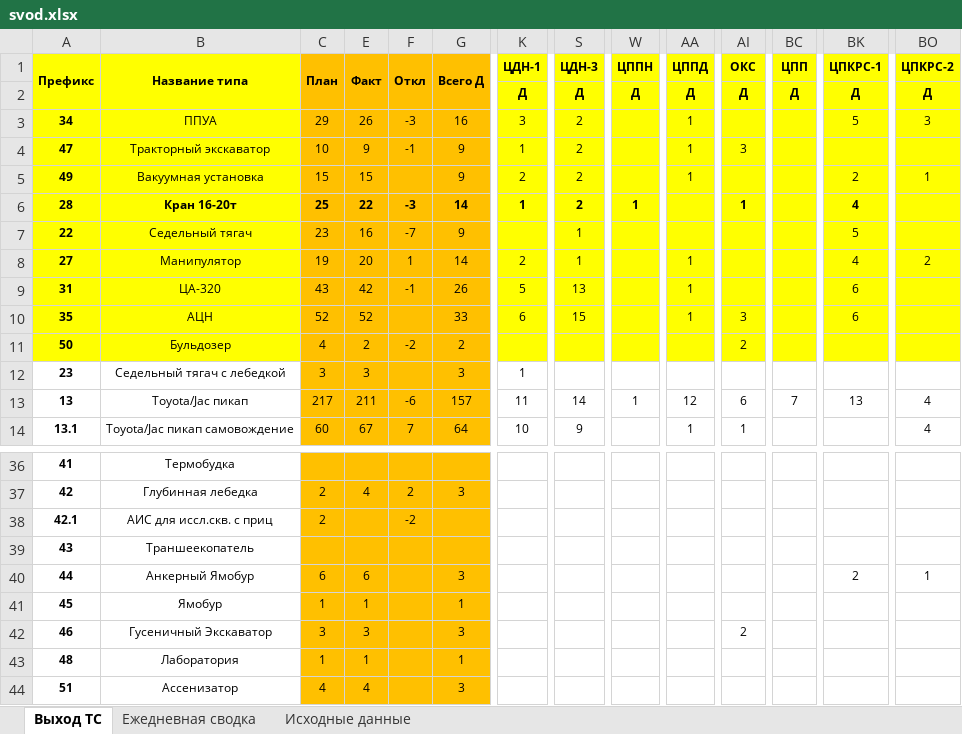
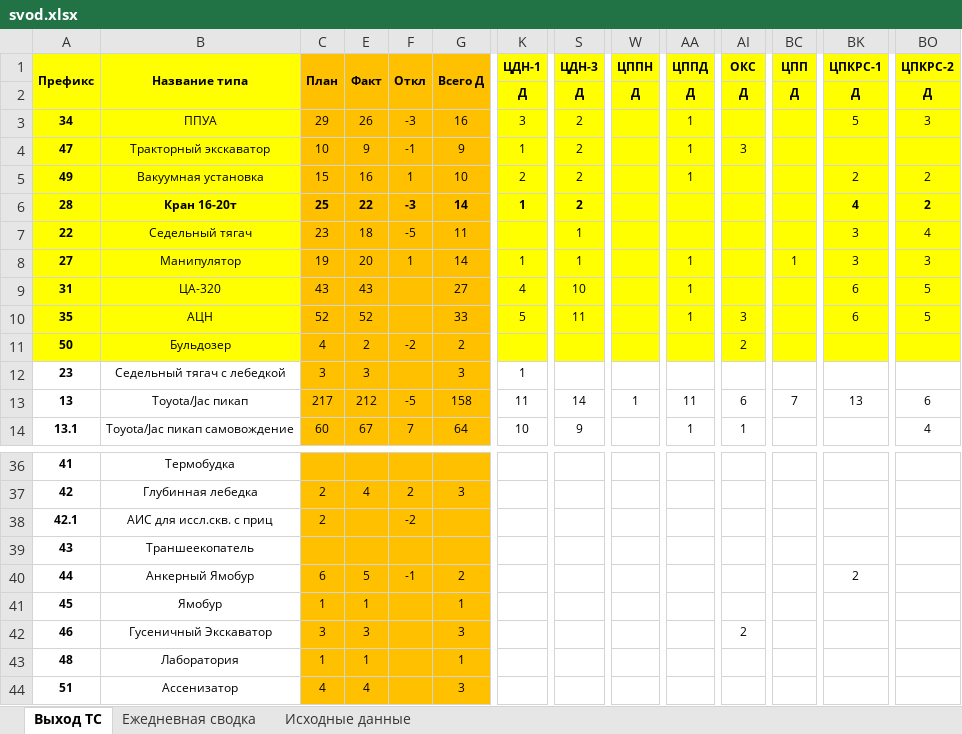
Before and after one commit to aura2889/summary, an Excel workbook: archive/2026-11-03/svod.xlsx, sheet Выход ТС, drawn as a sheet; only a part is shown, gaps mark what is left out; values as stored, in another font and other column widths than the file's, no borders; the diff covers the shown part only; the diff names each change by its address in the sheet, - before the commit and + after, or states it on an @@ line.

```diff
--- a/archive/2026-11-03/svod.xlsx (sheet Выход ТС)
+++ b/archive/2026-11-03/svod.xlsx (sheet Выход ТС)
-E5 (Факт): 15
+E5 (Факт): 16
-F5 (Откл): (empty)
+F5 (Откл): 1
-G5 (Всего Д): 9
+G5 (Всего Д): 10
-BO5 (ЦПКРС-2): 1
+BO5 (ЦПКРС-2): 2
-W6 (ЦППН): 1
+W6 (ЦППН): (empty)
-AI6 (ОКС): 1
+AI6 (ОКС): (empty)
-BO6 (ЦПКРС-2): (empty)
+BO6 (ЦПКРС-2): 2
-E7 (Факт): 16
+E7 (Факт): 18
-F7 (Откл): -7
+F7 (Откл): -5
-G7 (Всего Д): 9
+G7 (Всего Д): 11
-BK7 (ЦПКРС-1): 5
+BK7 (ЦПКРС-1): 3
-BO7 (ЦПКРС-2): (empty)
+BO7 (ЦПКРС-2): 4
-K8 (ЦДН-1): 2
+K8 (ЦДН-1): 1
-BC8 (ЦПП): (empty)
+BC8 (ЦПП): 1
-BK8 (ЦПКРС-1): 4
+BK8 (ЦПКРС-1): 3
-BO8 (ЦПКРС-2): 2
+BO8 (ЦПКРС-2): 3
-E9 (Факт): 42
+E9 (Факт): 43
-F9 (Откл): -1
+F9 (Откл): (empty)
-G9 (Всего Д): 26
+G9 (Всего Д): 27
-K9 (ЦДН-1): 5
+K9 (ЦДН-1): 4
-S9 (ЦДН-3): 13
+S9 (ЦДН-3): 10
-BO9:BO10 (ЦПКРС-2): (empty)
+BO9:BO10 (ЦПКРС-2): 5
-K10 (ЦДН-1): 6
+K10 (ЦДН-1): 5
-S10 (ЦДН-3): 15
+S10 (ЦДН-3): 11
-E13 (Факт): 211
+E13 (Факт): 212
-F13 (Откл): -6
+F13 (Откл): -5
-G13 (Всего Д): 157
+G13 (Всего Д): 158
-AA13 (ЦППД): 12
+AA13 (ЦППД): 11
-BO13 (ЦПКРС-2): 4
+BO13 (ЦПКРС-2): 6
-E40 (Факт): 6
+E40 (Факт): 5
-F40 (Откл): (empty)
+F40 (Откл): -1
-G40 (Всего Д): 3
+G40 (Всего Д): 2
-BO40 (ЦПКРС-2): 1
+BO40 (ЦПКРС-2): (empty)
```
Also changed, not shown: 20 edited cells elsewhere in this sheet, sheet Исходные данные, sheet Ежедневная сводка, formulas that keep their value, raw/D7.xlsx, raw/K8.xlsx, 7 other files.
